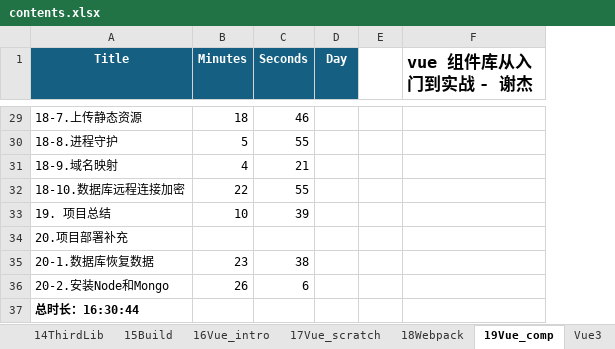
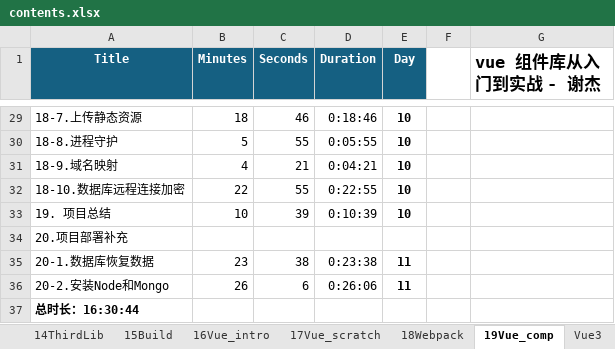
Before and after one commit to SafeWinter/duyi-fe, an Excel workbook: assets/contents.xlsx, sheet 19Vue_comp, drawn as a sheet; only a part is shown, gaps mark what is left out; values as stored, in another font and other column widths than the file's, no borders; conditional formats not drawn; addresses are those after the commit; the diff covers the shown part only; the diff names each change by its address in the sheet, - before the commit and + after, or states it on an @@ line.

```diff
--- a/assets/contents.xlsx (sheet 19Vue_comp)
+++ b/assets/contents.xlsx (sheet 19Vue_comp)
+column D (Duration), rows 29-36: 0:18:46 | 0:05:55 | 0:04:21 | 0:22:55 | 0:10:39 |  | 0:23:38 | 0:26:06
-E29:E33 (Day): (empty)
+E29:E33 (Day): 10
-E35:E36 (Day): (empty)
+E35:E36 (Day): 11
```
Also changed, not shown: 25 edited cells elsewhere in this sheet, 1 other file.
